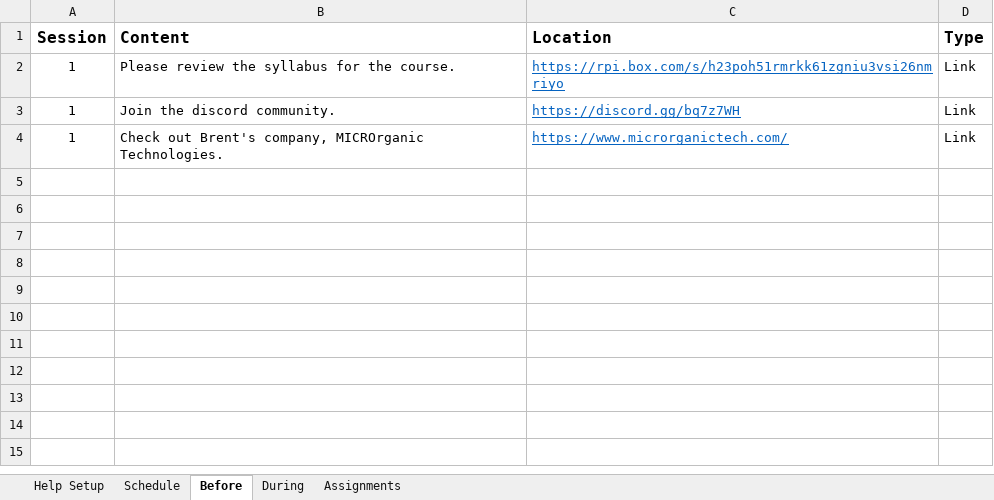
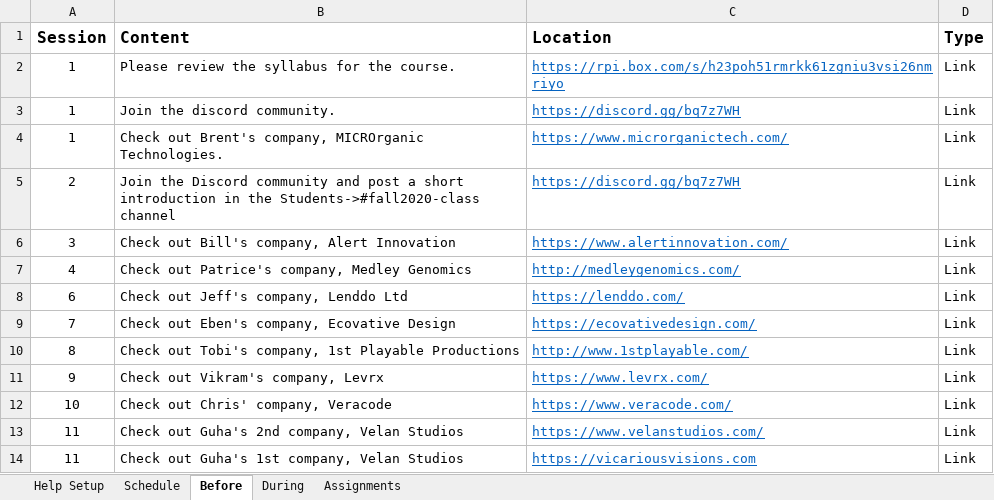
Before and after one commit to SeverinoCenter/impactful_innovators_website, an Excel workbook: config/class.xlsx, sheet Before, drawn as a sheet; values as stored, in another font and other column widths than the file's, no borders; the diff names each change by its address in the sheet, - before the commit and + after, or states it on an @@ line.

```diff
--- a/config/class.xlsx (sheet Before)
+++ b/config/class.xlsx (sheet Before)
+row 5: 2 | Join the Discord community and post a short introduction in the Students->#fall2020-class channel | https://discord.gg/bq7z7WH | Link
+row 6: 3 | Check out Bill's company, Alert Innovation | https://www.alertinnovation.com/ | Link
+row 7: 4 | Check out Patrice's company, Medley Genomics | http://medleygenomics.com/ | Link
+row 8: 6 | Check out Jeff's company, Lenddo Ltd | https://lenddo.com/ | Link
+row 9: 7 | Check out Eben's company, Ecovative Design | https://ecovativedesign.com/ | Link
+row 10: 8 | Check out Tobi's company, 1st Playable Productions | http://www.1stplayable.com/ | Link
+row 11: 9 | Check out Vikram's company, Levrx | https://www.levrx.com/ | Link
+row 12: 10 | Check out Chris' company, Veracode | https://www.veracode.com/ | Link
+row 13: 11 | Check out Guha's 2nd company, Velan Studios | https://www.velanstudios.com/ | Link
+row 14: 11 | Check out Guha's 1st company, Velan Studios | https://vicariousvisions.com | Link
```
Also changed, not shown: sheet Schedule, sheet During, 57 other files.
